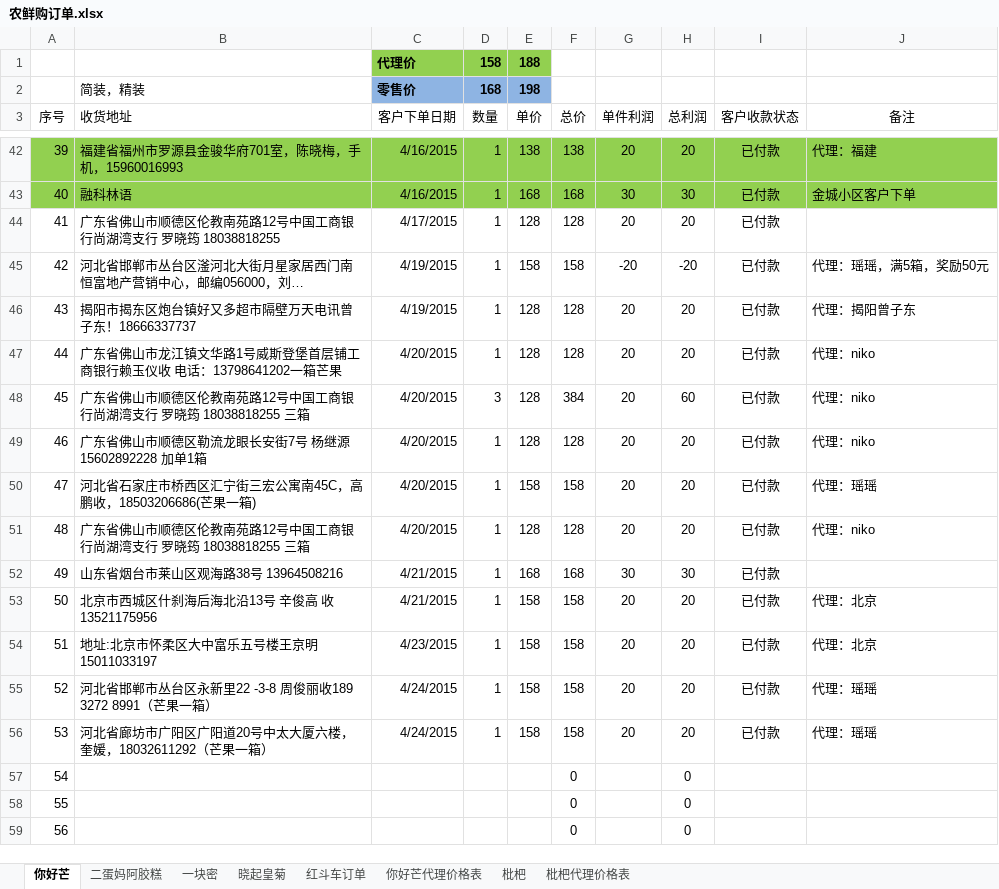
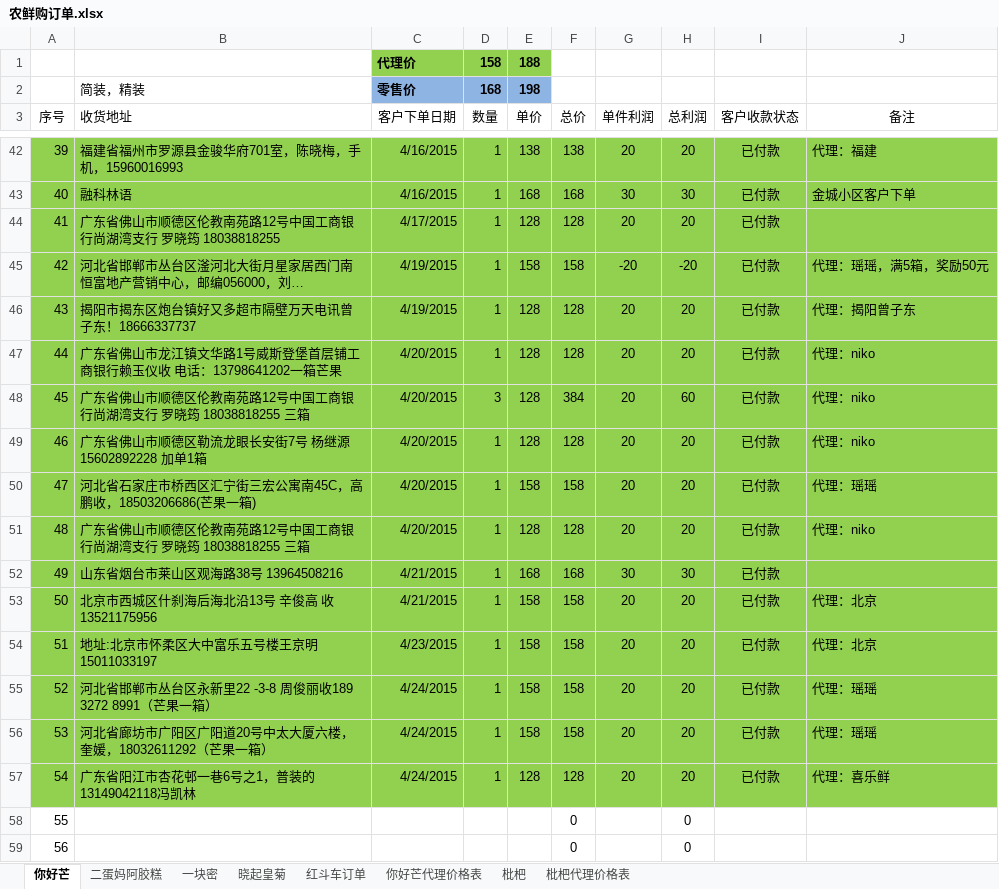
Before and after one commit to ettor/miyou, an Excel workbook: Documents/农鲜购订单.xlsx, sheet 你好芒, drawn as a sheet; only a part is shown, gaps mark what is left out; long unchanged cells end in …; values as stored, in another font and other column widths than the file's, no borders; the diff names each change by its address in the sheet, - before the commit and + after, or states it on an @@ line.

```diff
--- a/Documents/农鲜购订单.xlsx (sheet 你好芒)
+++ b/Documents/农鲜购订单.xlsx (sheet 你好芒)
-A44:J57 fill: none
+A44:J57 fill: #92D050
-B57 (收货地址): (empty)
+B57 (收货地址): 广东省阳江市杏花邨一巷6号之1，普装的13149042118冯凯林
-C57 (客户下单日期): (empty)
+C57 (客户下单日期): 4/24/2015
-D57 (数量): (empty)
+D57 (数量): 1
-E57 (单价): (empty)
+E57 (单价): 128
-F57 (总价): 0
+F57 (总价): 128
-G57 (单件利润): (empty)
+G57 (单件利润): 20
-H57 (总利润): 0
+H57 (总利润): 20
-I57 (客户收款状态): (empty)
+I57 (客户收款状态): 已付款
-J57 (备注): (empty)
+J57 (备注): 代理：喜乐鲜
```
Also changed, not shown: sheet 枇杷.
